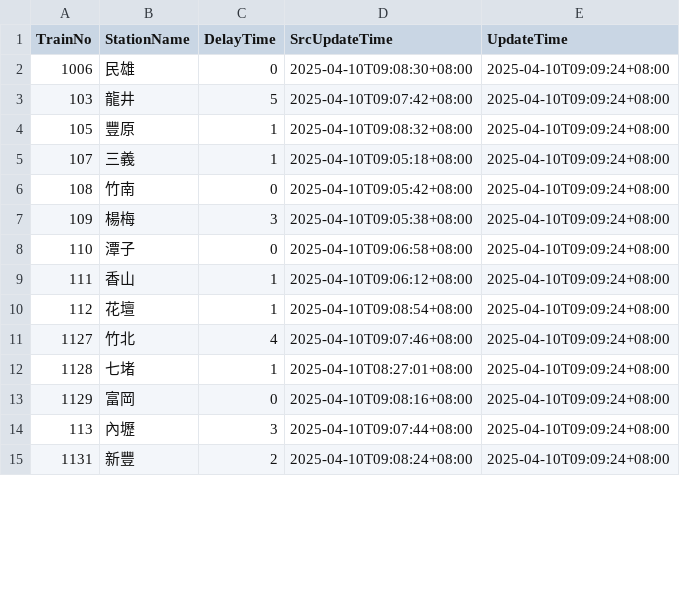
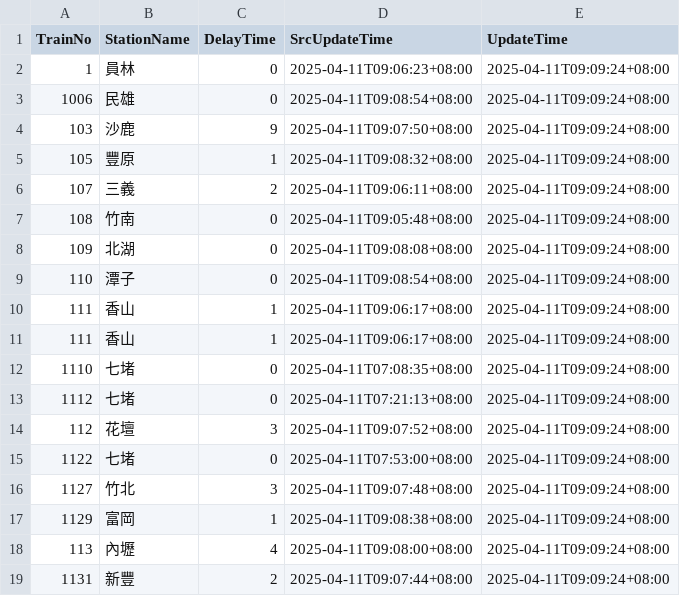
Before and after one commit to funfun0912/Open-Platform-Software-Mid, a CSV file: api.csv, drawn as a sheet; only a part is shown; the diff covers the shown part only.

Commit message:
Update data

```diff
--- a/api.csv
+++ b/api.csv
@@ -1,15 +1,19 @@
 TrainNo,StationName,DelayTime,SrcUpdateTime,UpdateTime
-1006,民雄,0,2025-04-10T09:08:30+08:00,2025-04-10T09:09:24+08:00
-103,龍井,5,2025-04-10T09:07:42+08:00,2025-04-10T09:09:24+08:00
-105,豐原,1,2025-04-10T09:08:32+08:00,2025-04-10T09:09:24+08:00
-107,三義,1,2025-04-10T09:05:18+08:00,2025-04-10T09:09:24+08:00
-108,竹南,0,2025-04-10T09:05:42+08:00,2025-04-10T09:09:24+08:00
-109,楊梅,3,2025-04-10T09:05:38+08:00,2025-04-10T09:09:24+08:00
-110,潭子,0,2025-04-10T09:06:58+08:00,2025-04-10T09:09:24+08:00
-111,香山,1,2025-04-10T09:06:12+08:00,2025-04-10T09:09:24+08:00
-112,花壇,1,2025-04-10T09:08:54+08:00,2025-04-10T09:09:24+08:00
-1127,竹北,4,2025-04-10T09:07:46+08:00,2025-04-10T09:09:24+08:00
-1128,七堵,1,2025-04-10T08:27:01+08:00,2025-04-10T09:09:24+08:00
-1129,富岡,0,2025-04-10T09:08:16+08:00,2025-04-10T09:09:24+08:00
-113,內壢,3,2025-04-10T09:07:44+08:00,2025-04-10T09:09:24+08:00
-1131,新豐,2,2025-04-10T09:08:24+08:00,2025-04-10T09:09:24+08:00
+1,員林,0,2025-04-11T09:06:23+08:00,2025-04-11T09:09:24+08:00
+1006,民雄,0,2025-04-11T09:08:54+08:00,2025-04-11T09:09:24+08:00
+103,沙鹿,9,2025-04-11T09:07:50+08:00,2025-04-11T09:09:24+08:00
+105,豐原,1,2025-04-11T09:08:32+08:00,2025-04-11T09:09:24+08:00
+107,三義,2,2025-04-11T09:06:11+08:00,2025-04-11T09:09:24+08:00
+108,竹南,0,2025-04-11T09:05:48+08:00,2025-04-11T09:09:24+08:00
+109,北湖,0,2025-04-11T09:08:08+08:00,2025-04-11T09:09:24+08:00
+110,潭子,0,2025-04-11T09:08:54+08:00,2025-04-11T09:09:24+08:00
+111,香山,1,2025-04-11T09:06:17+08:00,2025-04-11T09:09:24+08:00
+111,香山,1,2025-04-11T09:06:17+08:00,2025-04-11T09:09:24+08:00
+1110,七堵,0,2025-04-11T07:08:35+08:00,2025-04-11T09:09:24+08:00
+1112,七堵,0,2025-04-11T07:21:13+08:00,2025-04-11T09:09:24+08:00
+112,花壇,3,2025-04-11T09:07:52+08:00,2025-04-11T09:09:24+08:00
+1122,七堵,0,2025-04-11T07:53:00+08:00,2025-04-11T09:09:24+08:00
+1127,竹北,3,2025-04-11T09:07:48+08:00,2025-04-11T09:09:24+08:00
+1129,富岡,1,2025-04-11T09:08:38+08:00,2025-04-11T09:09:24+08:00
+113,內壢,4,2025-04-11T09:08:00+08:00,2025-04-11T09:09:24+08:00
+1131,新豐,2,2025-04-11T09:07:44+08:00,2025-04-11T09:09:24+08:00
```
Also changed, not shown: 4 removed rows and 32 edited cells elsewhere in this file, 1 other file.
